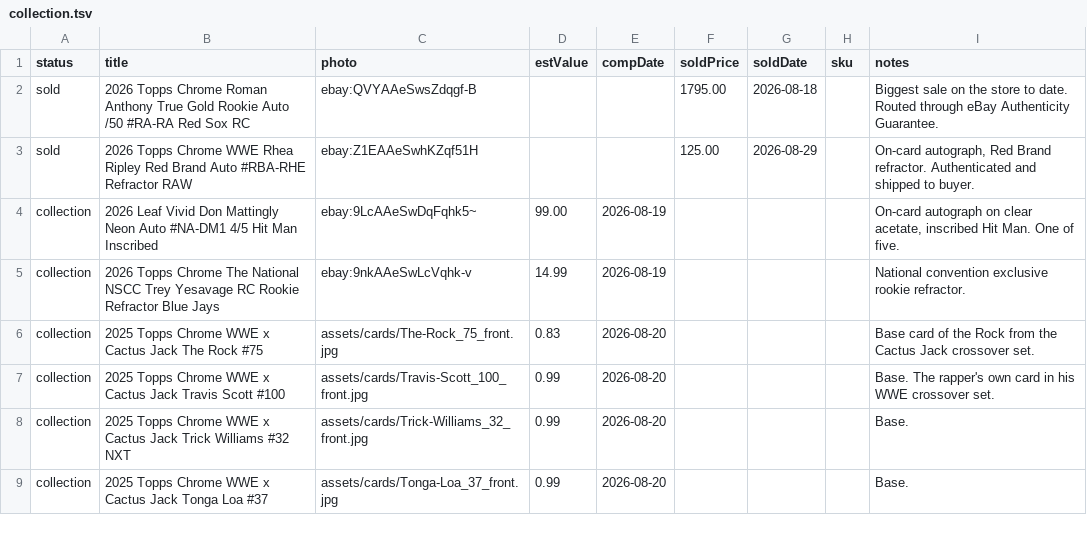
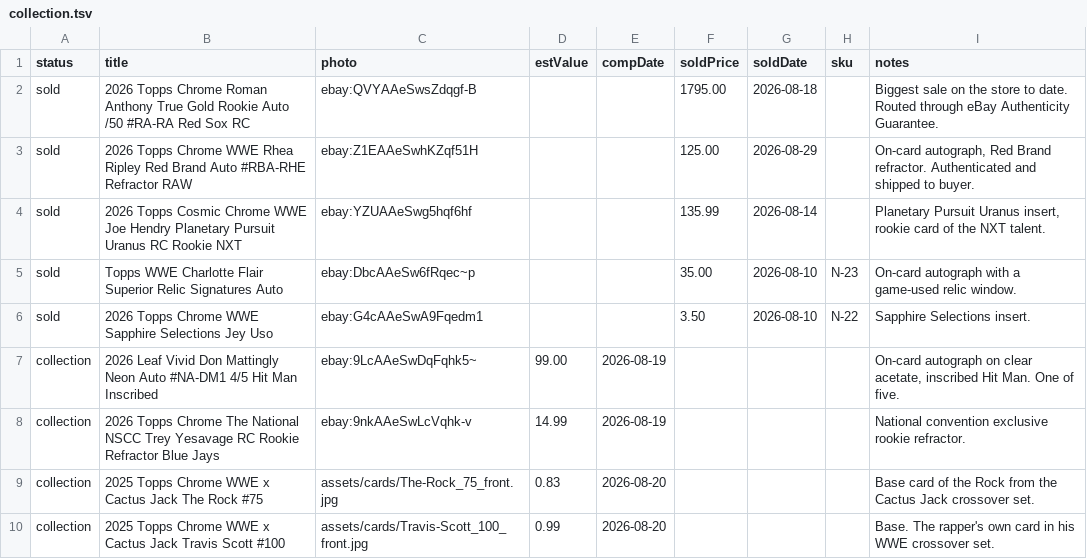
Before and after one commit to dastardly-dan/maineventcardvault, a TSV file: build/collection.tsv, drawn as a sheet; only a part is shown; the shorter side is filled out with more unchanged rows.

Commit message:
Add 3 sold rows: Hendry, Flair, Uso

```diff
--- a/build/collection.tsv
+++ b/build/collection.tsv
@@ -3,2 +3,5 @@ sold	2026 Topps Chrome Roman Anthony True Gold Rookie Auto /50 #RA-RA Red Sox RC
 sold	2026 Topps Chrome WWE Rhea Ripley Red Brand Auto #RBA-RHE Refractor RAW	ebay:Z1EAAeSwhKZqf51H			125.00	2026-08-29		On-card autograph, Red Brand refractor. Authenticated and shipped to buyer.
+sold	2026 Topps Cosmic Chrome WWE Joe Hendry Planetary Pursuit Uranus RC Rookie NXT	ebay:YZUAAeSwg5hqf6hf			135.99	2026-08-14		Planetary Pursuit Uranus insert, rookie card of the NXT talent.
+sold	Topps WWE Charlotte Flair Superior Relic Signatures Auto	ebay:DbcAAeSw6fRqec~p			35.00	2026-08-10	N-23	On-card autograph with a game-used relic window.
+sold	2026 Topps Chrome WWE Sapphire Selections Jey Uso	ebay:G4cAAeSwA9Fqedm1			3.50	2026-08-10	N-22	Sapphire Selections insert.
 collection	2026 Leaf Vivid Don Mattingly Neon Auto #NA-DM1 4/5 Hit Man Inscribed	ebay:9LcAAeSwDqFqhk5~	99.00	2026-08-19				On-card autograph on clear acetate, inscribed Hit Man. One of five.
```
